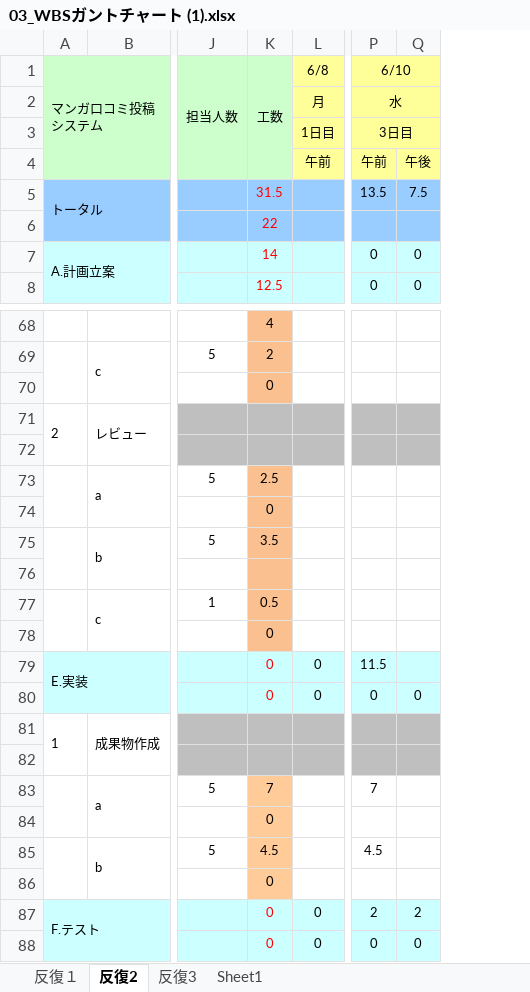
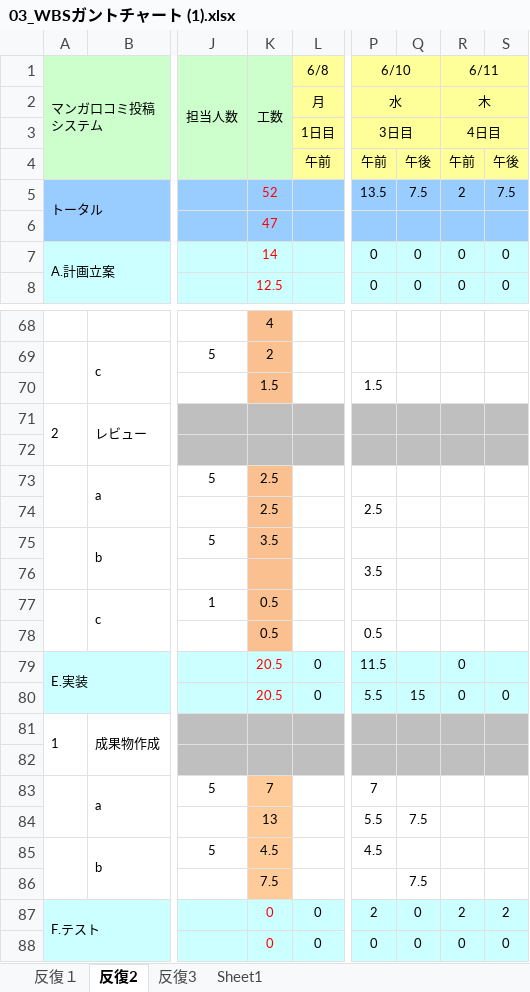
Before and after one commit to Kenta-Shiro/MiniPro2, an Excel workbook: 計画/03_WBSガントチャート (1).xlsx, sheet 反復2, drawn as a sheet; only a part is shown, gaps mark what is left out; values as stored, in another font and other column widths than the file's, no borders; charts and pictures and conditional formats not drawn; removed rows and columns are numbered as before the commit, all else as after; rows hold the shown columns only; the diff covers the shown part only; the diff names each change by its address in the sheet, - before the commit and + after, or states it on an @@ line.

Commit message:
ガントチャート更新

```diff
--- a/計画/03_WBSガントチャート (1).xlsx (sheet 反復2)
+++ b/計画/03_WBSガントチャート (1).xlsx (sheet 反復2)
+column Q, rows 4-8: 午後 | 7.5 |  | 0 | 0; row 80: 15; rows 86-88: 7.5 | 0 | 0
+column R (6/11), rows 2-8: 木 | 4日目 | 午前 | 2 |  | 0 | 0; rows 79-80: 0 | 0; rows 87-88: 2 | 0
-P1:Q1 merged
+P1:Q1 merged
-P2:Q2 merged
+P2:Q2 merged
-P3:Q3 merged
+P3:Q3 merged
-K5 (工数): 31.5
+K5 (工数): 52
-K6 (工数): 22
+K6 (工数): 47
-row 70:  |  |  | 0
+row 70:  |  |  | 1.5 |  | 1.5
-row 74:  |  |  | 0
+row 74:  |  |  | 2.5 |  | 2.5
-P76 (6/10): (empty)
+P76 (6/10): 3.5
-row 78:  |  |  | 0
+row 78:  |  |  | 0.5 |  | 0.5
-K79:K80 (工数): 0
+K79:K80 (工数): 20.5
-P80 (6/10): 0
+P80 (6/10): 5.5
-row 84:  |  |  | 0
+row 84:  |  |  | 13 |  | 5.5 | 7.5
-K86 (工数): 0
+K86 (工数): 7.5
```
Also changed, not shown: 5 edited cells elsewhere in this sheet, formulas that keep their value.
